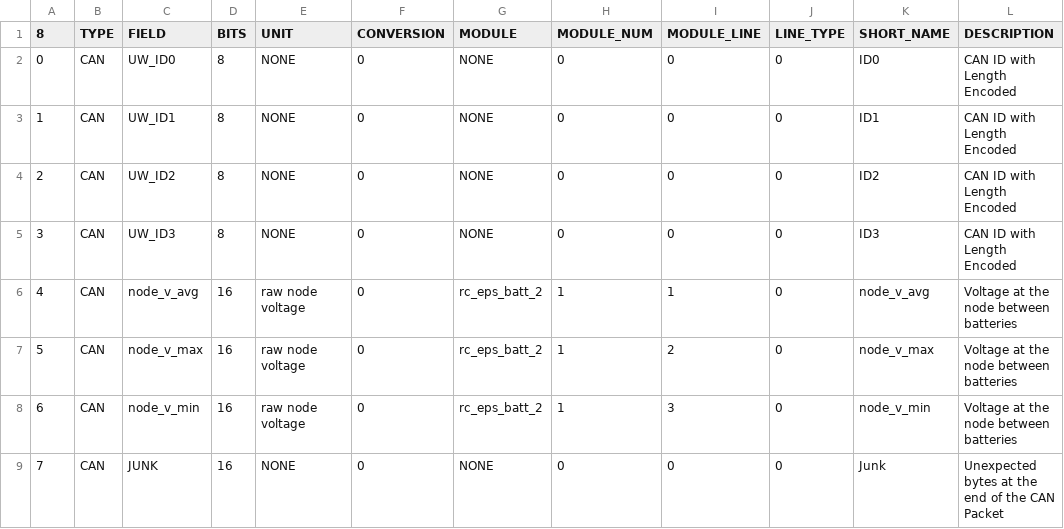
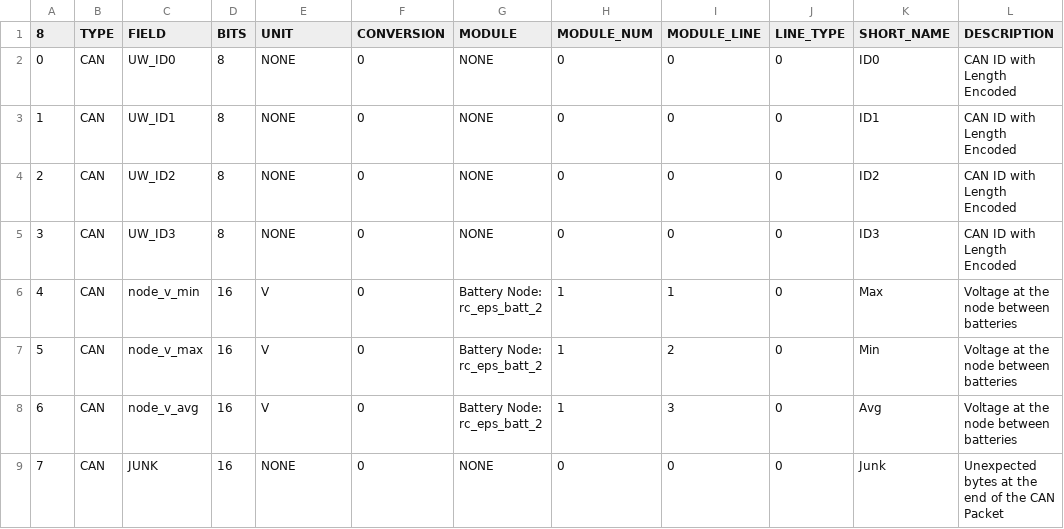
Before and after one commit to ac2cz/FoxTelem, a CSV file: spacecraft/HuskySat/rc_eps_batt_2.csv, drawn as a sheet.

```diff
--- a/spacecraft/HuskySat/rc_eps_batt_2.csv
+++ b/spacecraft/HuskySat/rc_eps_batt_2.csv
@@ -5,5 +5,5 @@
 3,CAN,UW_ID3,8,NONE,0,NONE,0,0,0,ID3,CAN ID with Length Encoded
-4,CAN,node_v_avg,16,raw node voltage,0,rc_eps_batt_2,1,1,0,node_v_avg,Voltage at the node between batteries,
-5,CAN,node_v_max,16,raw node voltage,0,rc_eps_batt_2,1,2,0,node_v_max,Voltage at the node between batteries,
-6,CAN,node_v_min,16,raw node voltage,0,rc_eps_batt_2,1,3,0,node_v_min,Voltage at the node between batteries,
+4,CAN,node_v_min,16,V,0,Battery Node: rc_eps_batt_2,1,1,0,Max,Voltage at the node between batteries
+5,CAN,node_v_max,16,V,0,Battery Node: rc_eps_batt_2,1,2,0,Min,Voltage at the node between batteries
+6,CAN,node_v_avg,16,V,0,Battery Node: rc_eps_batt_2,1,3,0,Avg,Voltage at the node between batteries
 7,CAN,JUNK,16,NONE,0,NONE,0,0,0,Junk,Unexpected bytes at the end of the CAN Packet
```
Also changed, not shown: spacecraft/HuskySat/rc_eps_dist_14.csv, spacecraft/HuskySat/rc_eps_dist_4.csv, 12 other files.
